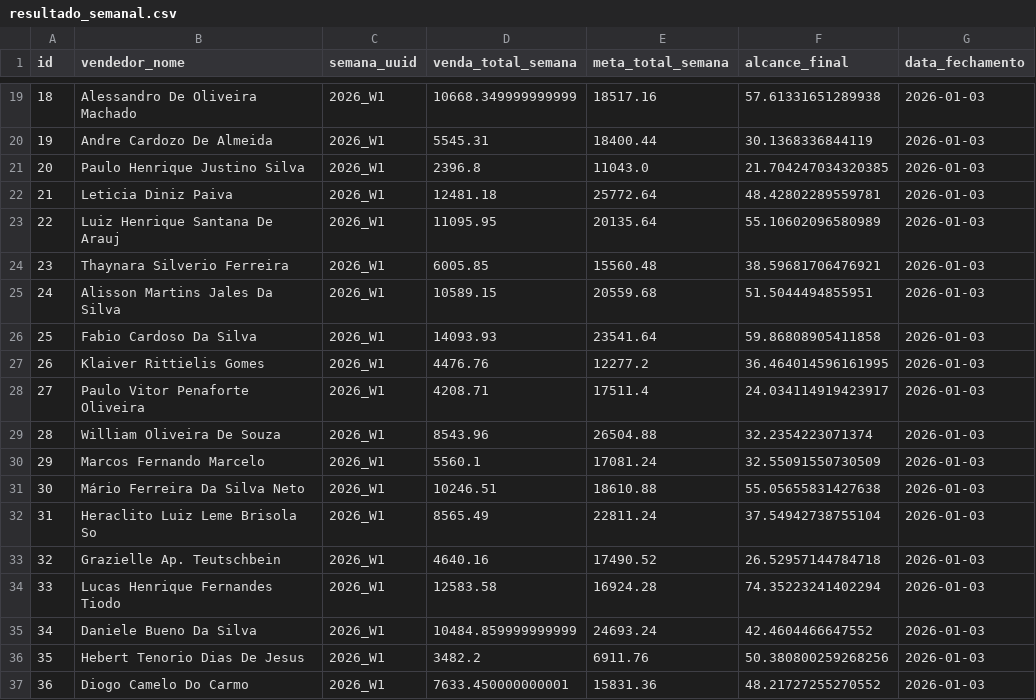
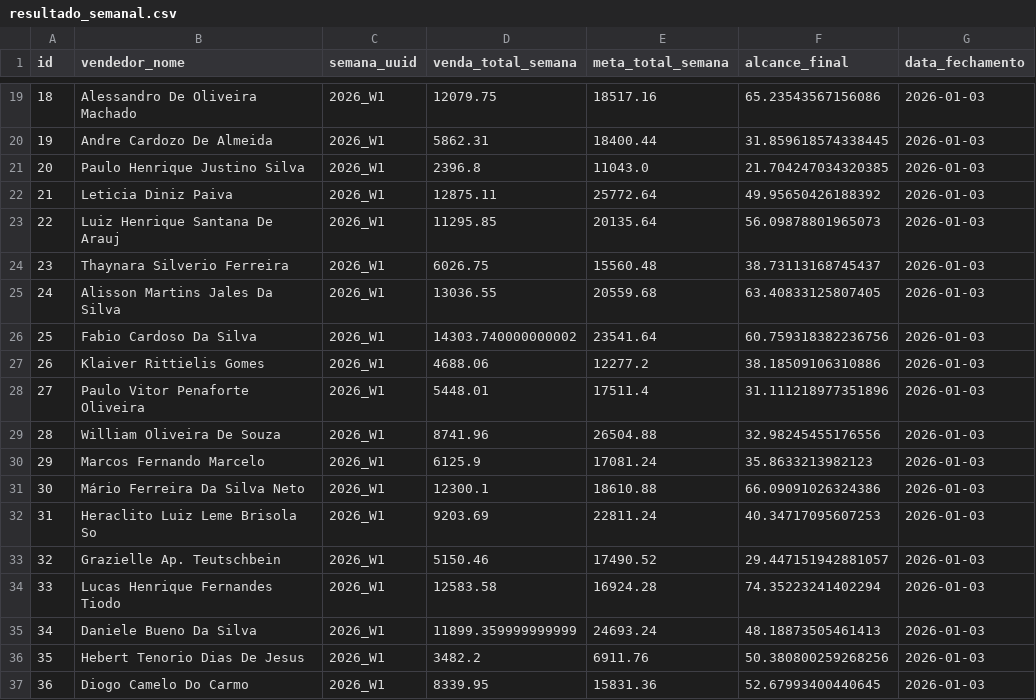
Before and after one commit to pqvinicius/streamlit_run_nltintas_2, a CSV file: data/resultado_semanal.csv, drawn as a sheet; only a part is shown, gaps mark what is left out; the diff covers the shown part only.

```diff
--- a/data/resultado_semanal.csv
+++ b/data/resultado_semanal.csv
@@ -19,19 +19,19 @@ id,vendedor_nome,semana_uuid,venda_total_semana,meta_total_semana,alcance_final,
-18,Alessandro De Oliveira Machado,2026_W1,10668.349999999999,18517.16,57.61331651289938,2026-01-03
-19,Andre Cardozo De Almeida,2026_W1,5545.31,18400.44,30.1368336844119,2026-01-03
+18,Alessandro De Oliveira Machado,2026_W1,12079.75,18517.16,65.23543567156086,2026-01-03
+19,Andre Cardozo De Almeida,2026_W1,5862.31,18400.44,31.859618574338445,2026-01-03
 20,Paulo Henrique Justino Silva,2026_W1,2396.8,11043.0,21.704247034320385,2026-01-03
-21,Leticia Diniz Paiva,2026_W1,12481.18,25772.64,48.42802289559781,2026-01-03
-22,Luiz Henrique Santana De Arauj,2026_W1,11095.95,20135.64,55.10602096580989,2026-01-03
-23,Thaynara Silverio Ferreira,2026_W1,6005.85,15560.48,38.59681706476921,2026-01-03
-24,Alisson Martins Jales Da Silva,2026_W1,10589.15,20559.68,51.5044494855951,2026-01-03
-25,Fabio Cardoso Da Silva,2026_W1,14093.93,23541.64,59.86808905411858,2026-01-03
-26,Klaiver Rittielis Gomes,2026_W1,4476.76,12277.2,36.464014596161995,2026-01-03
-27,Paulo Vitor Penaforte Oliveira,2026_W1,4208.71,17511.4,24.034114919423917,2026-01-03
-28,William Oliveira De Souza,2026_W1,8543.96,26504.88,32.2354223071374,2026-01-03
-29,Marcos Fernando Marcelo,2026_W1,5560.1,17081.24,32.55091550730509,2026-01-03
-30,Mário Ferreira Da Silva Neto,2026_W1,10246.51,18610.88,55.05655831427638,2026-01-03
-31,Heraclito Luiz Leme Brisola So,2026_W1,8565.49,22811.24,37.54942738755104,2026-01-03
-32,Grazielle Ap. Teutschbein,2026_W1,4640.16,17490.52,26.52957144784718,2026-01-03
+21,Leticia Diniz Paiva,2026_W1,12875.11,25772.64,49.95650426188392,2026-01-03
+22,Luiz Henrique Santana De Arauj,2026_W1,11295.85,20135.64,56.09878801965073,2026-01-03
+23,Thaynara Silverio Ferreira,2026_W1,6026.75,15560.48,38.73113168745437,2026-01-03
+24,Alisson Martins Jales Da Silva,2026_W1,13036.55,20559.68,63.40833125807405,2026-01-03
+25,Fabio Cardoso Da Silva,2026_W1,14303.740000000002,23541.64,60.759318382236756,2026-01-03
+26,Klaiver Rittielis Gomes,2026_W1,4688.06,12277.2,38.18509106310886,2026-01-03
+27,Paulo Vitor Penaforte Oliveira,2026_W1,5448.01,17511.4,31.111218977351896,2026-01-03
+28,William Oliveira De Souza,2026_W1,8741.96,26504.88,32.98245455176556,2026-01-03
+29,Marcos Fernando Marcelo,2026_W1,6125.9,17081.24,35.8633213982123,2026-01-03
+30,Mário Ferreira Da Silva Neto,2026_W1,12300.1,18610.88,66.09091026324386,2026-01-03
+31,Heraclito Luiz Leme Brisola So,2026_W1,9203.69,22811.24,40.34717095607253,2026-01-03
+32,Grazielle Ap. Teutschbein,2026_W1,5150.46,17490.52,29.447151942881057,2026-01-03
 33,Lucas Henrique Fernandes Tiodo,2026_W1,12583.58,16924.28,74.35223241402294,2026-01-03
-34,Daniele Bueno Da Silva,2026_W1,10484.859999999999,24693.24,42.4604466647552,2026-01-03
+34,Daniele Bueno Da Silva,2026_W1,11899.359999999999,24693.24,48.18873505461413,2026-01-03
 35,Hebert Tenorio Dias De Jesus,2026_W1,3482.2,6911.76,50.380800259268256,2026-01-03
-36,Diogo Camelo Do Carmo,2026_W1,7633.450000000001,15831.36,48.21727255270552,2026-01-03
+36,Diogo Camelo Do Carmo,2026_W1,8339.95,15831.36,52.67993400440645,2026-01-03
```
Also changed, not shown: 88 edited cells elsewhere in this file, data/resultado_meta.csv, data/trofeus.csv, 33 other files.
